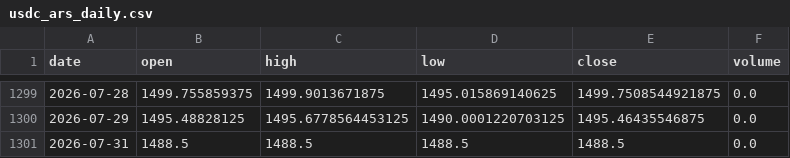
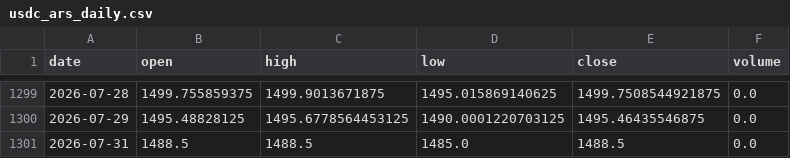
Before and after one commit to Ferropelato/trading-para-ripio, a CSV file: real_data/usdc_ars_daily.csv, drawn as a sheet; only a part is shown, gaps mark what is left out.

```diff
--- a/real_data/usdc_ars_daily.csv
+++ b/real_data/usdc_ars_daily.csv
@@ -1300,2 +1300,2 @@ date,open,high,low,close,volume
 2026-07-29,1495.48828125,1495.6778564453125,1490.0001220703125,1495.46435546875,0.0
-2026-07-31,1488.5,1488.5,1488.5,1488.5,0.0
+2026-07-31,1488.5,1488.5,1485.0,1488.5,0.0
```
Also changed, not shown: 10 other files.
